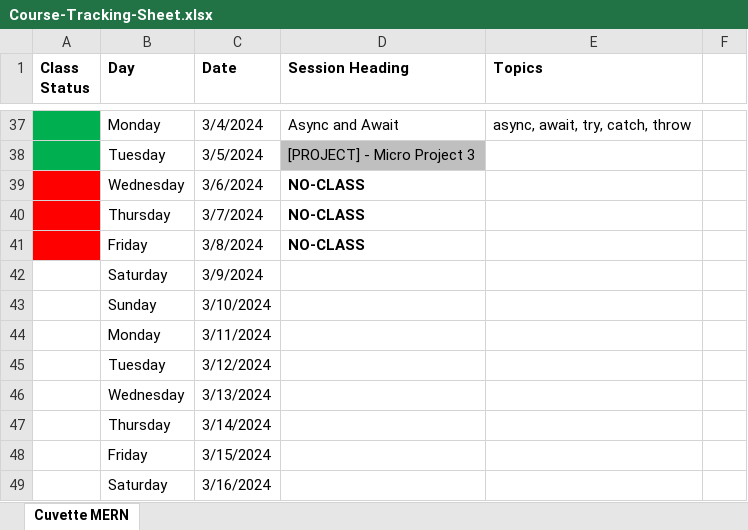
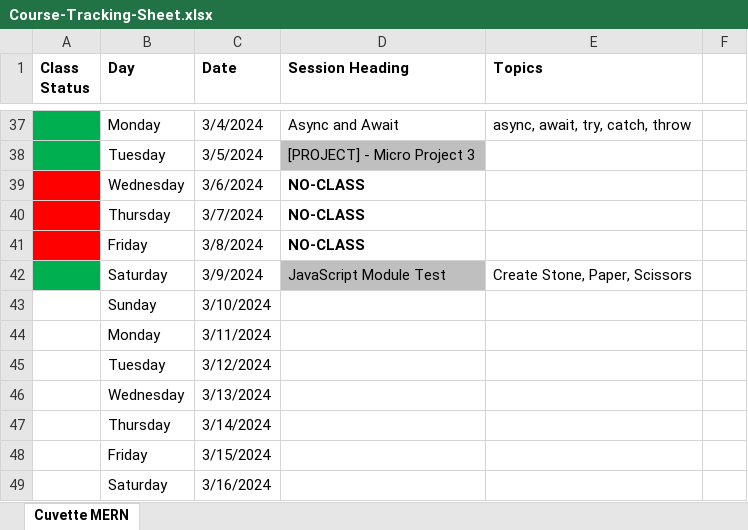
Before and after one commit to Govindrajewar/Cuvette-Mean-Stack, an Excel workbook: Course-Tracking-Sheet.xlsx, sheet Cuvette MERN, drawn as a sheet; only a part is shown, gaps mark what is left out; values as stored, in another font and other column widths than the file's, no borders; the diff names each change by its address in the sheet, - before the commit and + after, or states it on an @@ line.

Commit message:
Excel Sheet Update

```diff
--- a/Course-Tracking-Sheet.xlsx (sheet Cuvette MERN)
+++ b/Course-Tracking-Sheet.xlsx (sheet Cuvette MERN)
-A42 fill: none
+A42 fill: #00B050
-D42 (Session Heading): (empty)
+D42 (Session Heading): JavaScript Module Test
-D42 fill: none
+D42 fill: #BFBFBF
-E42 (Topics): (empty)
+E42 (Topics): Create Stone, Paper, Scissors
```
